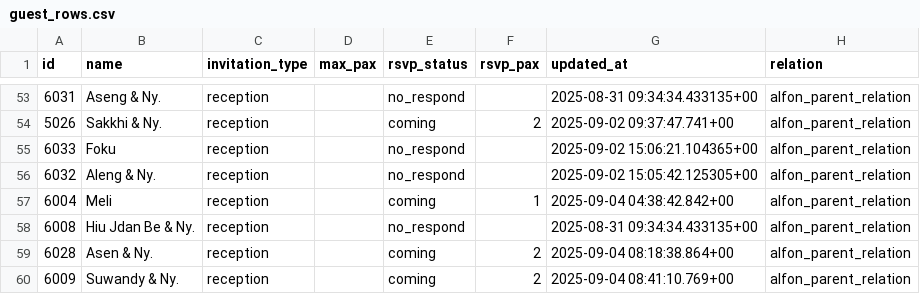
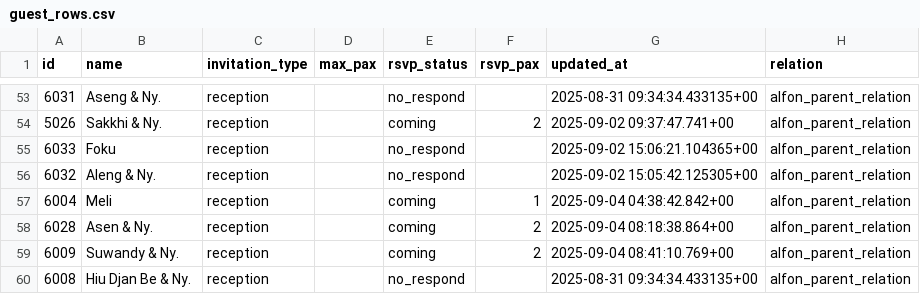
Before and after one commit to alfonski/wed-guest-helper, a CSV file: guest_rows.csv, drawn as a sheet; only a part is shown, gaps mark what is left out; removed rows and columns are numbered as before the commit, all else as after; the diff names each change by its address in the sheet, - before the commit and + after, or states it on an @@ line.

```diff
--- a/guest_rows.csv
+++ b/guest_rows.csv
-row 58: 6008 | Hiu Jdan Be & Ny. | reception |  | no_respond |  | 2025-08-31 09:34:34.433135+00 | alfon_parent_relation
+row 60: 6008 | Hiu Djan Be & Ny. | reception |  | no_respond |  | 2025-08-31 09:34:34.433135+00 | alfon_parent_relation
```
